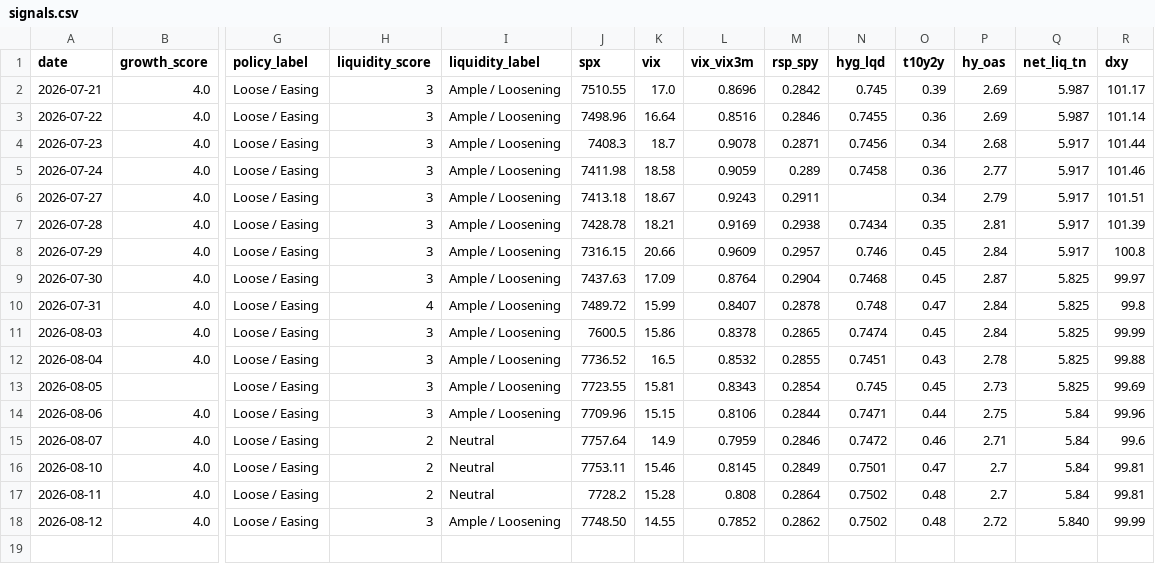
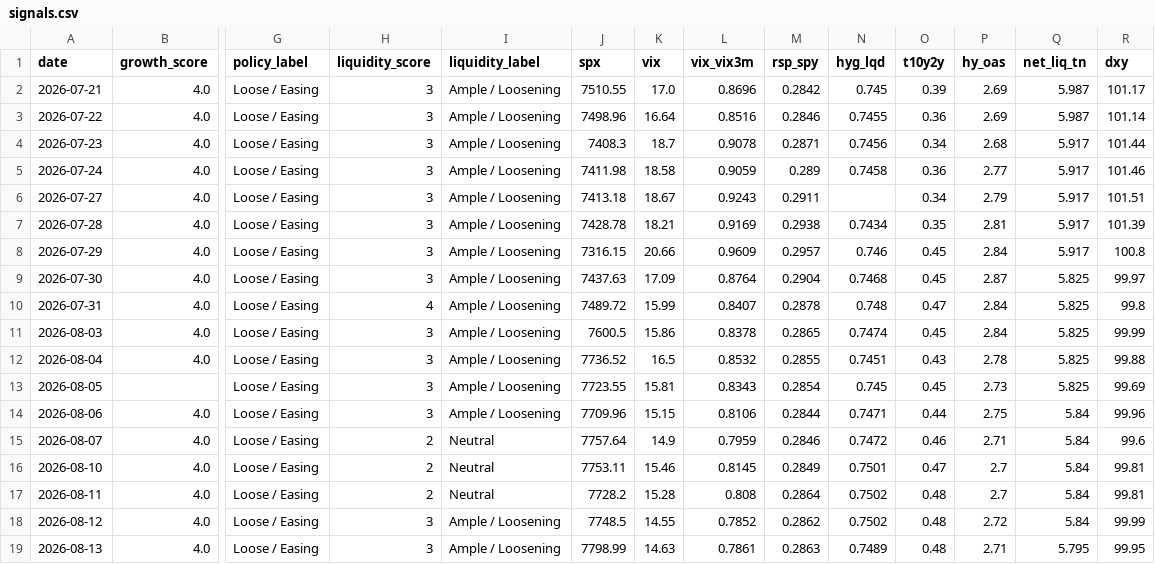
Before and after one commit to Krysson/CapitalMarketsMacro, a CSV file: history/signals.csv, drawn as a sheet; only a part is shown, gaps mark what is left out; rows hold the shown columns only; the diff names each change by its address in the sheet, - before the commit and + after, or states it on an @@ line.

```diff
--- a/history/signals.csv
+++ b/history/signals.csv
-J18 (spx): 7748.50
+J18 (spx): 7748.5
-Q18 (net_liq_tn): 5.840
+Q18 (net_liq_tn): 5.84
+row 19: 2026-08-13 | 4.0 | Loose / Easing | 3 | Ample / Loosening | 7798.99 | 14.63 | 0.7861 | 0.2863 | 0.7489 | 0.48 | 2.71 | 5.795 | 99.95
```
Also changed, not shown: history/breadth.csv, history/flows.csv, 2 other files.
